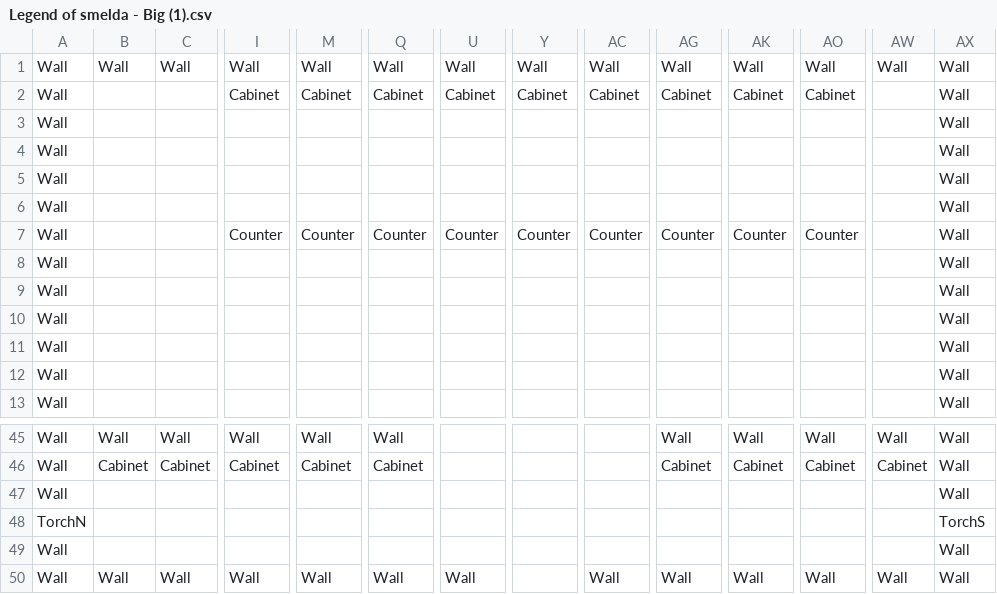
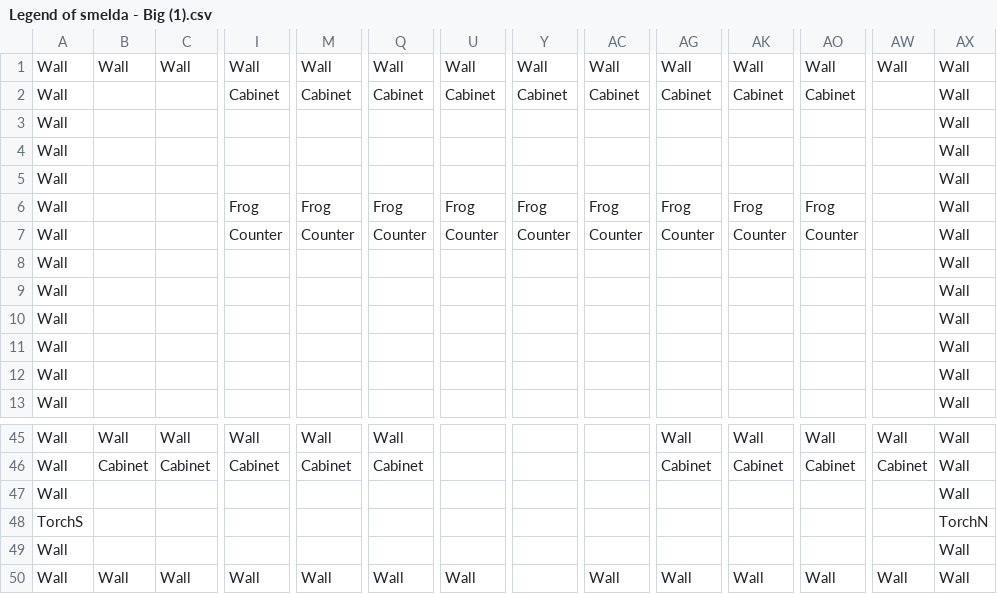
Before and after one commit to NGminecraft/Smelda_Part_2, a CSV file: Legend of smelda - Big (1).csv, drawn as a sheet; only a part is shown, gaps mark what is left out; removed rows and columns are numbered as before the commit, all else as after; rows hold the shown columns only; the diff covers the shown part only; the diff names each change by its address in the sheet, - before the commit and + after, or states it on an @@ line.

Commit message:
Changes to be committed: 	modified:   Legend of smelda - Big (1).csv 	modified:   __pycache__/main.cpython-312.pyc 	modified:   __pycache__/store_view.cpython-312.pyc 	modified:   main.py 	modified:   map.npy 	modified:   npc 	modified:   store_view.py

```diff
--- a/Legend of smelda - Big (1).csv
+++ b/Legend of smelda - Big (1).csv
-row 6: Wall |  |  |  |  |  |  |  |  |  |  |  |  | Wall
+row 6: Wall |  |  | Frog | Frog | Frog | Frog | Frog | Frog | Frog | Frog | Frog |  | Wall
-A48: TorchN
+A48: TorchS
-AX48: TorchS
+AX48: TorchN
```
Also changed, not shown: 6 added rows and 6 removed rows elsewhere in this file, 4 other files.
